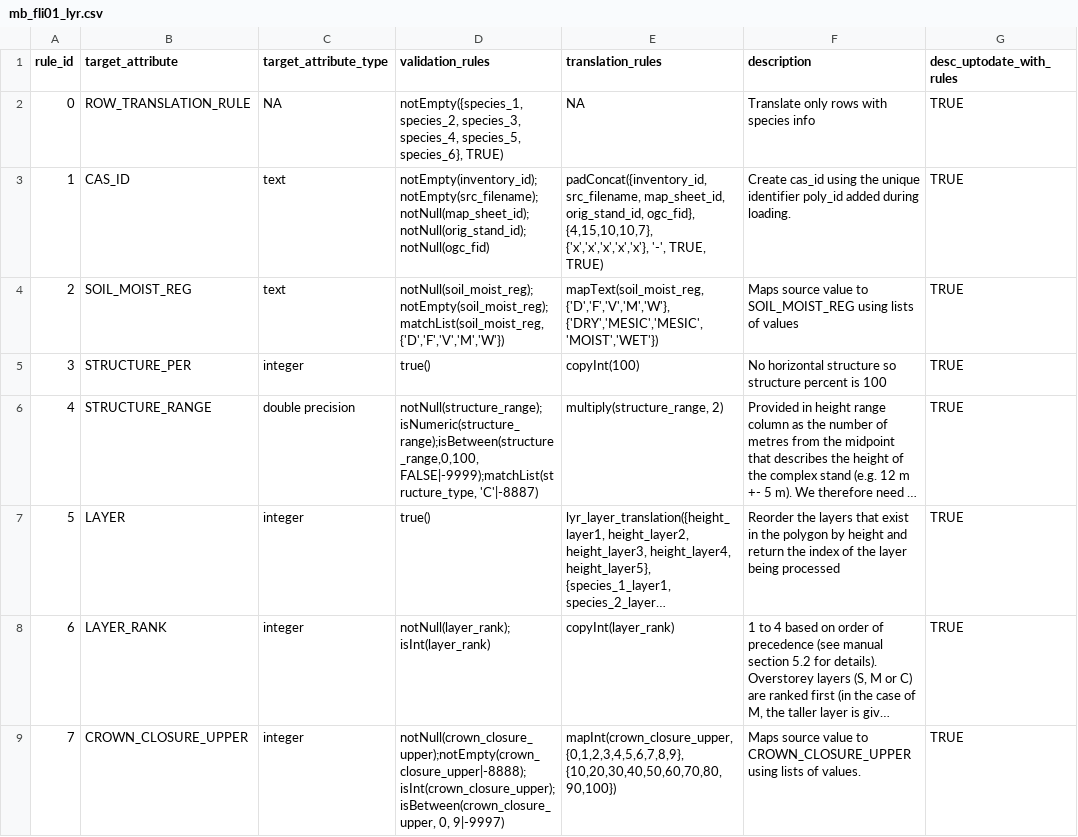
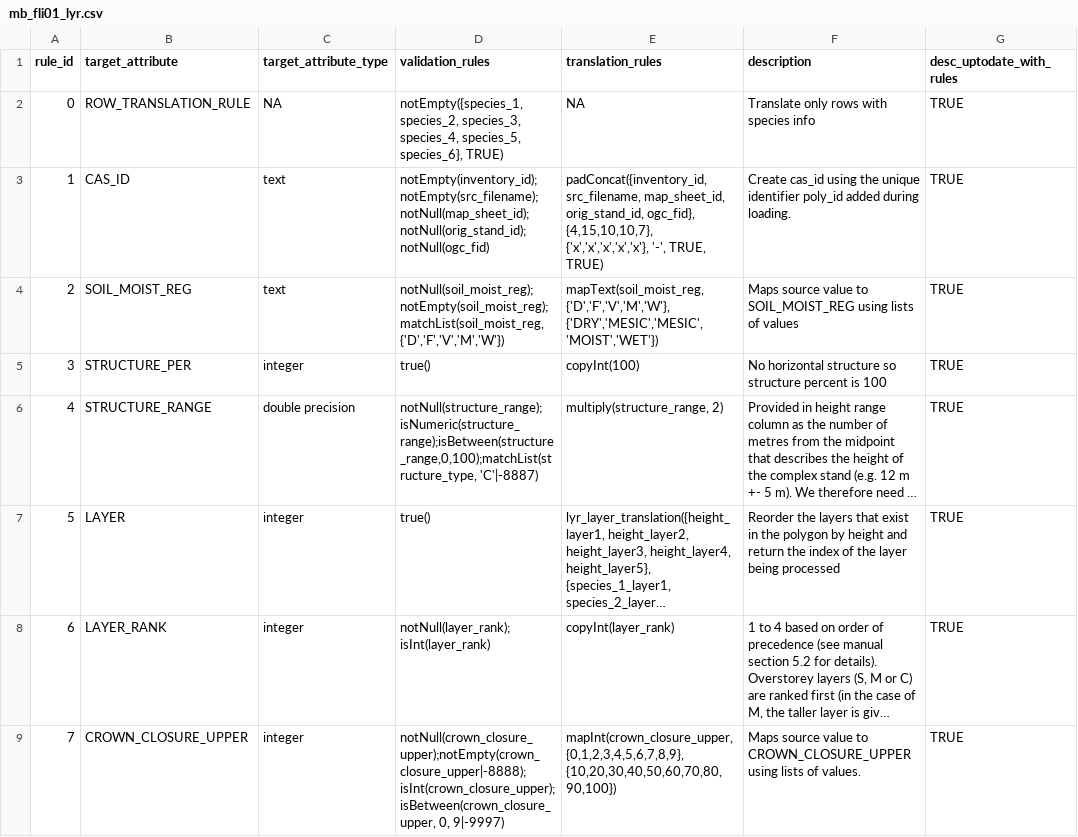
Before and after one commit to zkinvig/CASFRI-zoe, a CSV file: translation/tables/mb_fli01_lyr.csv, drawn as a sheet; only a part is shown; long unchanged cells end in …; the diff names each change by its address in the sheet, - before the commit and + after, or states it on an @@ line.

Commit message:
fixing structure range translation

```diff
--- a/translation/tables/mb_fli01_lyr.csv
+++ b/translation/tables/mb_fli01_lyr.csv
-D6 (validation_rules): notNull(structure_range);isNumeric(structure_range);isBetween(structure_range,0,100, FALSE|-9999);matchList(structure_type, 'C'|-8887)
+D6 (validation_rules): notNull(structure_range);isNumeric(structure_range);isBetween(structure_range,0,100);matchList(structure_type, 'C'|-8887)
```
